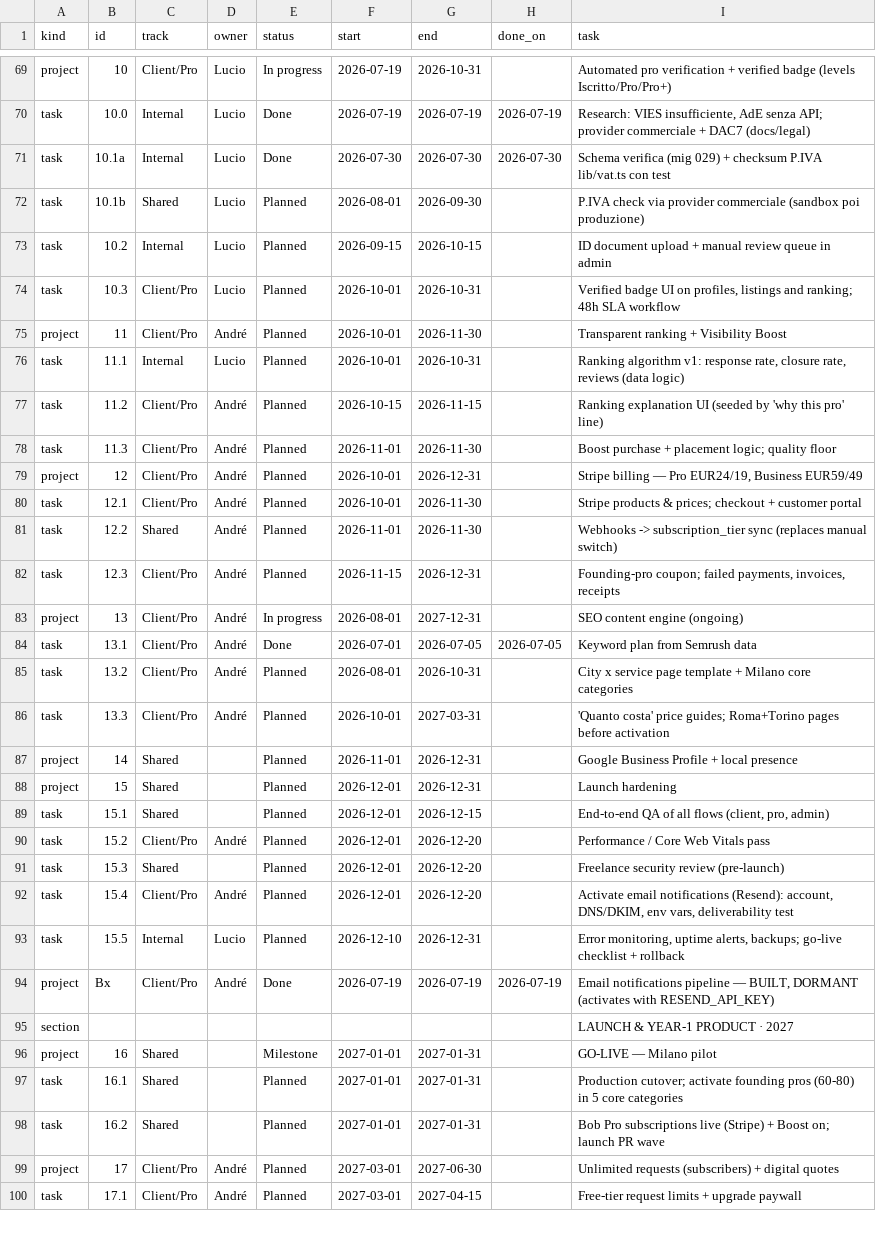
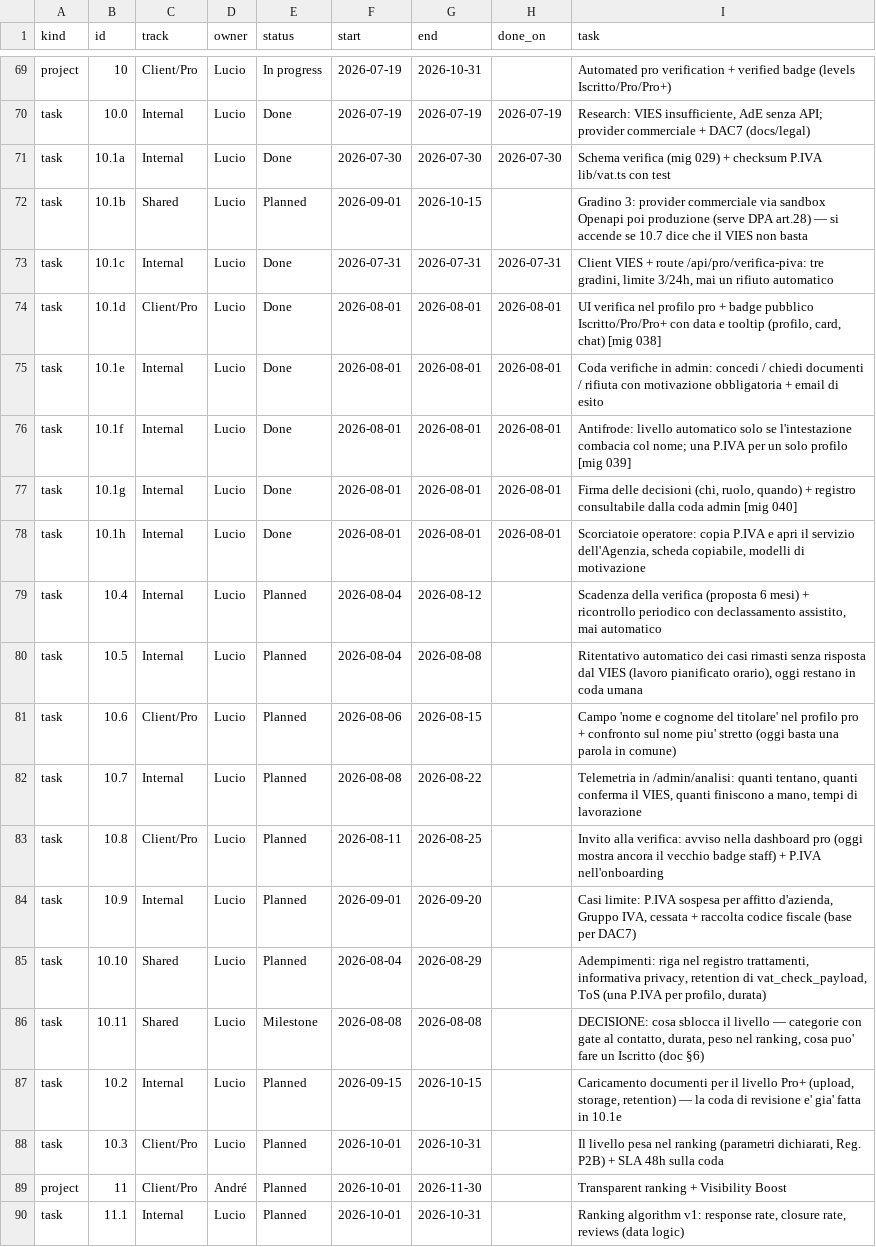
Before and after one commit to UnicorniDiBob/Bob_webapp, a CSV file: roadmap/roadmap.csv, drawn as a sheet; only a part is shown, gaps mark what is left out; the shorter side is filled out with more unchanged rows.

Commit message:
roadmap: blocco 10 allineato al reale - sei task chiusi oggi, otto aperti (scadenza, ritentativo VIES, nome titolare, telemetria, invito, casi limite, adempimenti) + decisione §6

```diff
--- a/roadmap/roadmap.csv
+++ b/roadmap/roadmap.csv
@@ -71,5 +71,19 @@ task,10.0,Internal,Lucio,Done,2026-07-19,2026-07-19,2026-07-19,"Research: VIES i
 task,10.1a,Internal,Lucio,Done,2026-07-30,2026-07-30,2026-07-30,"Schema verifica (mig 029) + checksum P.IVA lib/vat.ts con test"
-task,10.1b,Shared,Lucio,Planned,2026-08-01,2026-09-30,,P.IVA check via provider commerciale (sandbox poi produzione)
-task,10.2,Internal,Lucio,Planned,2026-09-15,2026-10-15,,ID document upload + manual review queue in admin
-task,10.3,Client/Pro,Lucio,Planned,2026-10-01,2026-10-31,,"Verified badge UI on profiles, listings and ranking; 48h SLA workflow"
+task,10.1b,Shared,Lucio,Planned,2026-09-01,2026-10-15,,"Gradino 3: provider commerciale via sandbox Openapi poi produzione (serve DPA art.28) — si accende se 10.7 dice che il VIES non basta"
+task,10.1c,Internal,Lucio,Done,2026-07-31,2026-07-31,2026-07-31,"Client VIES + route /api/pro/verifica-piva: tre gradini, limite 3/24h, mai un rifiuto automatico"
+task,10.1d,Client/Pro,Lucio,Done,2026-08-01,2026-08-01,2026-08-01,"UI verifica nel profilo pro + badge pubblico Iscritto/Pro/Pro+ con data e tooltip (profilo, card, chat) [mig 038]"
+task,10.1e,Internal,Lucio,Done,2026-08-01,2026-08-01,2026-08-01,"Coda verifiche in admin: concedi / chiedi documenti / rifiuta con motivazione obbligatoria + email di esito"
+task,10.1f,Internal,Lucio,Done,2026-08-01,2026-08-01,2026-08-01,"Antifrode: livello automatico solo se l'intestazione combacia col nome; una P.IVA per un solo profilo [mig 039]"
+task,10.1g,Internal,Lucio,Done,2026-08-01,2026-08-01,2026-08-01,"Firma delle decisioni (chi, ruolo, quando) + registro consultabile dalla coda admin [mig 040]"
+task,10.1h,Internal,Lucio,Done,2026-08-01,2026-08-01,2026-08-01,"Scorciatoie operatore: copia P.IVA e apri il servizio dell'Agenzia, scheda copiabile, modelli di motivazione"
+task,10.4,Internal,Lucio,Planned,2026-08-04,2026-08-12,,"Scadenza della verifica (proposta 6 mesi) + ricontrollo periodico con declassamento assistito, mai automatico"
+task,10.5,Internal,Lucio,Planned,2026-08-04,2026-08-08,,"Ritentativo automatico dei casi rimasti senza risposta dal VIES (lavoro pianificato orario), oggi restano in coda umana"
+task,10.6,Client/Pro,Lucio,Planned,2026-08-06,2026-08-15,,"Campo 'nome e cognome del titolare' nel profilo pro + confronto sul nome piu' stretto (oggi basta una parola in comune)"
+task,10.7,Internal,Lucio,Planned,2026-08-08,2026-08-22,,"Telemetria in /admin/analisi: quanti tentano, quanti conferma il VIES, quanti finiscono a mano, tempi di lavorazione"
+task,10.8,Client/Pro,Lucio,Planned,2026-08-11,2026-08-25,,"Invito alla verifica: avviso nella dashboard pro (oggi mostra ancora il vecchio badge staff) + P.IVA nell'onboarding"
+task,10.9,Internal,Lucio,Planned,2026-09-01,2026-09-20,,"Casi limite: P.IVA sospesa per affitto d'azienda, Gruppo IVA, cessata + raccolta codice fiscale (base per DAC7)"
+task,10.10,Shared,Lucio,Planned,2026-08-04,2026-08-29,,"Adempimenti: riga nel registro trattamenti, informativa privacy, retention di vat_check_payload, ToS (una P.IVA per profilo, durata)"
+task,10.11,Shared,Lucio,Milestone,2026-08-08,2026-08-08,,"DECISIONE: cosa sblocca il livello — categorie con gate al contatto, durata, peso nel ranking, cosa puo' fare un Iscritto (doc §6)"
+task,10.2,Internal,Lucio,Planned,2026-09-15,2026-10-15,,"Caricamento documenti per il livello Pro+ (upload, storage, retention) — la coda di revisione e' gia' fatta in 10.1e"
+task,10.3,Client/Pro,Lucio,Planned,2026-10-01,2026-10-31,,"Il livello pesa nel ranking (parametri dichiarati, Reg. P2B) + SLA 48h sulla coda"
 project,11,Client/Pro,André,Planned,2026-10-01,2026-11-30,,Transparent ranking + Visibility Boost
```
Also changed, not shown: 1 other file.
